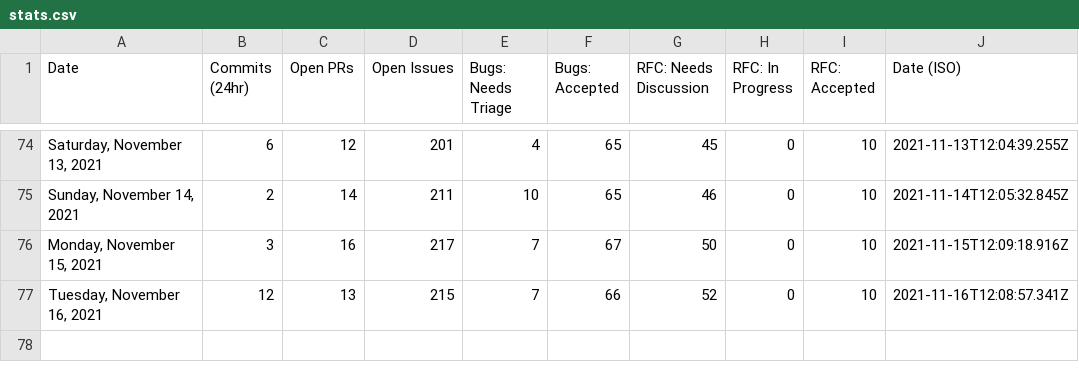
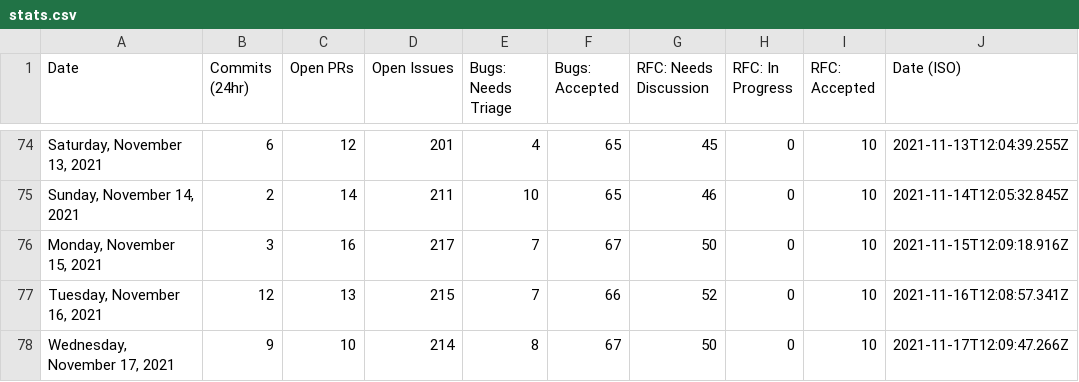
Before and after one commit to TheRakeshPurohit/astro, a CSV file: scripts/stats/stats.csv, drawn as a sheet; only a part is shown, gaps mark what is left out.

```diff
--- a/scripts/stats/stats.csv
+++ b/scripts/stats/stats.csv
@@ -77 +77,2 @@ Date,Commits (24hr),Open PRs,Open Issues,Bugs: Needs Triage,Bugs: Accepted,RFC:
 "Tuesday, November 16, 2021",12,13,215,7,66,52,0,10,"2021-11-16T12:08:57.341Z"
+"Wednesday, November 17, 2021",9,10,214,8,67,50,0,10,"2021-11-17T12:09:47.266Z"
```
